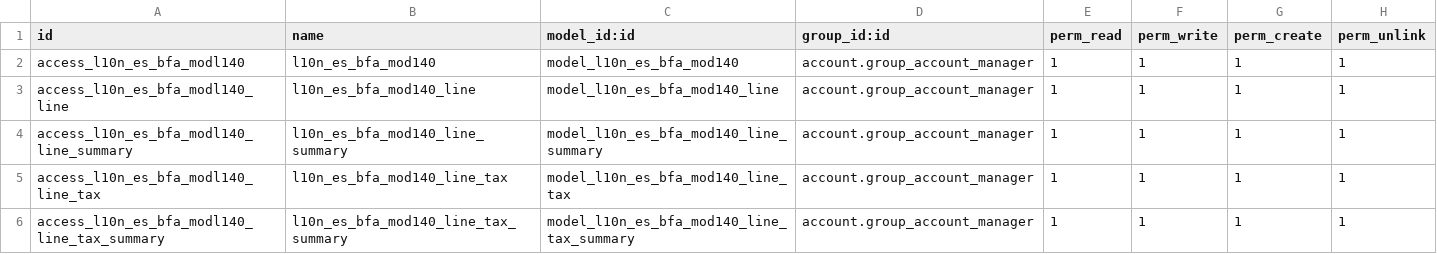
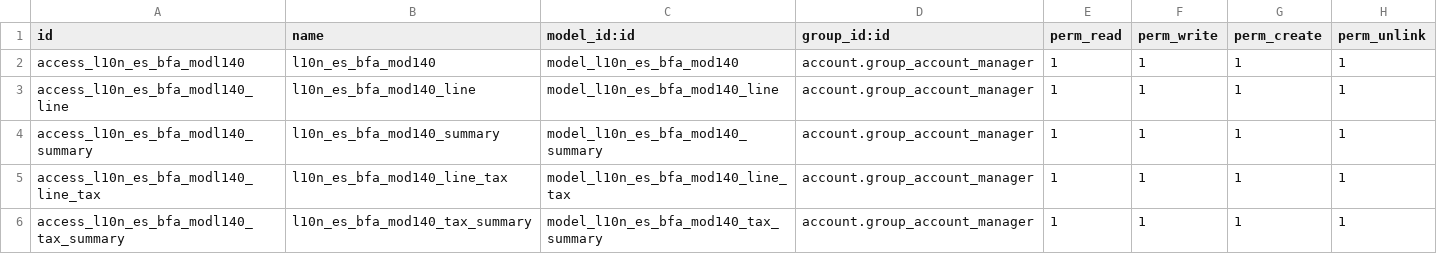
Before and after one commit to Bilbonet/l10n-spain-bfa, a CSV file: l10n_es_bfa_mod140/security/ir.model.access.csv, drawn as a sheet.

```diff
--- a/l10n_es_bfa_mod140/security/ir.model.access.csv
+++ b/l10n_es_bfa_mod140/security/ir.model.access.csv
@@ -3,4 +3,4 @@ access_l10n_es_bfa_modl140,l10n_es_bfa_mod140,model_l10n_es_bfa_mod140,account.g
 access_l10n_es_bfa_modl140_line,l10n_es_bfa_mod140_line,model_l10n_es_bfa_mod140_line,account.group_account_manager,1,1,1,1
-access_l10n_es_bfa_modl140_line_summary,l10n_es_bfa_mod140_line_summary,model_l10n_es_bfa_mod140_line_summary,account.group_account_manager,1,1,1,1
+access_l10n_es_bfa_modl140_summary,l10n_es_bfa_mod140_summary,model_l10n_es_bfa_mod140_summary,account.group_account_manager,1,1,1,1
 access_l10n_es_bfa_modl140_line_tax,l10n_es_bfa_mod140_line_tax,model_l10n_es_bfa_mod140_line_tax,account.group_account_manager,1,1,1,1
-access_l10n_es_bfa_modl140_line_tax_summary,l10n_es_bfa_mod140_line_tax_summary,model_l10n_es_bfa_mod140_line_tax_summary,account.group_account_manager,1,1,1,1
+access_l10n_es_bfa_modl140_tax_summary,l10n_es_bfa_mod140_tax_summary,model_l10n_es_bfa_mod140_tax_summary,account.group_account_manager,1,1,1,1
```
Also changed, not shown: 24 other files.
